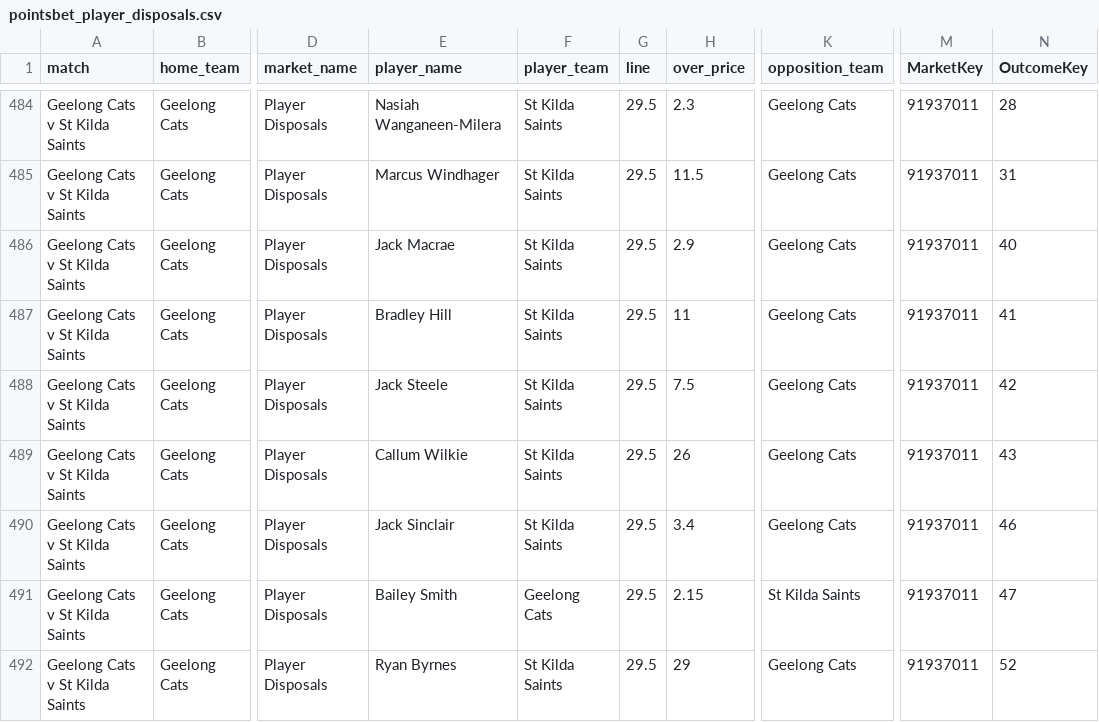
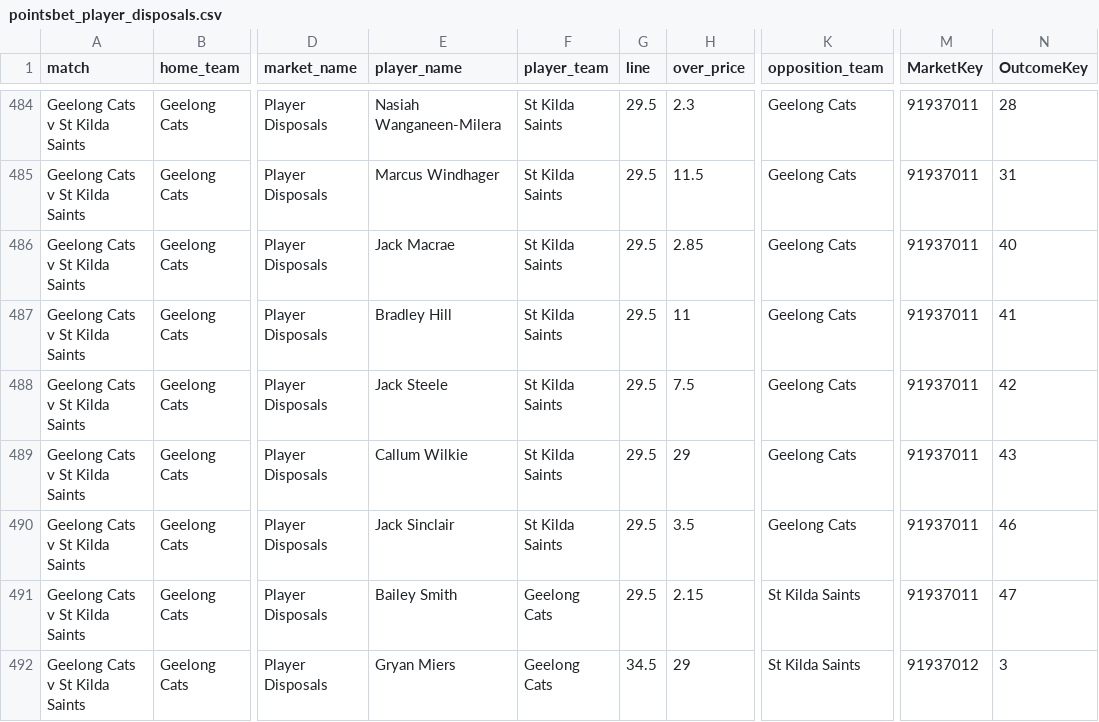
Before and after one commit to jamesbrown1417/AFL, a CSV file: Data/scraped_odds/pointsbet_player_disposals.csv, drawn as a sheet; only a part is shown, gaps mark what is left out; the diff covers the shown part only; the diff names each change by its address in the sheet, - before the commit and + after, or states it on an @@ line.

```diff
--- a/Data/scraped_odds/pointsbet_player_disposals.csv
+++ b/Data/scraped_odds/pointsbet_player_disposals.csv
-H486 (over_price): 2.9
+H486 (over_price): 2.85
-H489 (over_price): 26
+H489 (over_price): 29
-H490 (over_price): 3.4
+H490 (over_price): 3.5
-E492 (player_name): Ryan Byrnes
+E492 (player_name): Gryan Miers
-F492 (player_team): St Kilda Saints
+F492 (player_team): Geelong Cats
-G492 (line): 29.5
+G492 (line): 34.5
-K492 (opposition_team): Geelong Cats
+K492 (opposition_team): St Kilda Saints
-M492 (MarketKey): 91937011
+M492 (MarketKey): 91937012
-N492 (OutcomeKey): 52
+N492 (OutcomeKey): 3
```
Also changed, not shown: 2 added rows, 1 removed row and 124 edited cells elsewhere in this file, Data/scraped_odds/pointsbet_player_fantasy_points.csv, Data/scraped_odds/sportsbet_player_disposals.csv, 44 other files.
